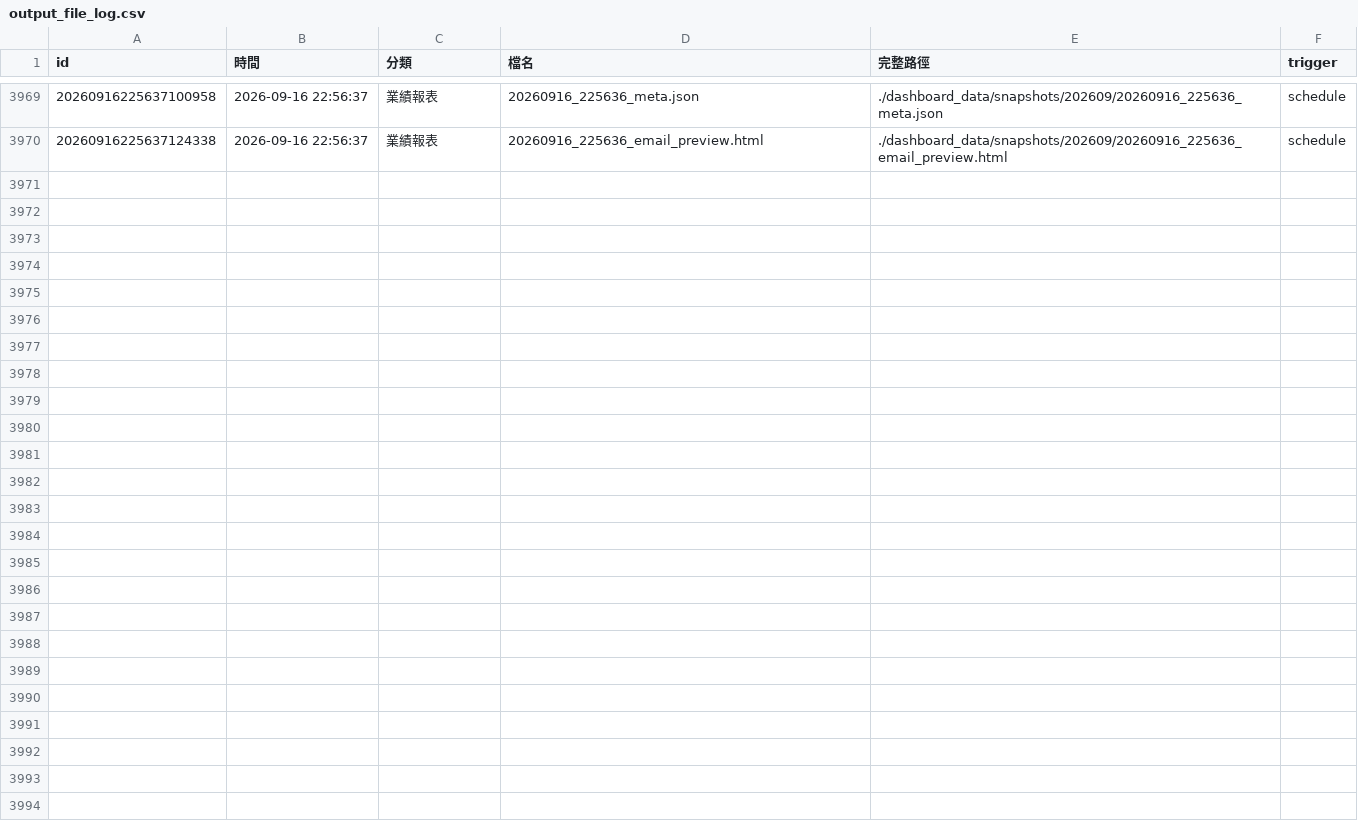
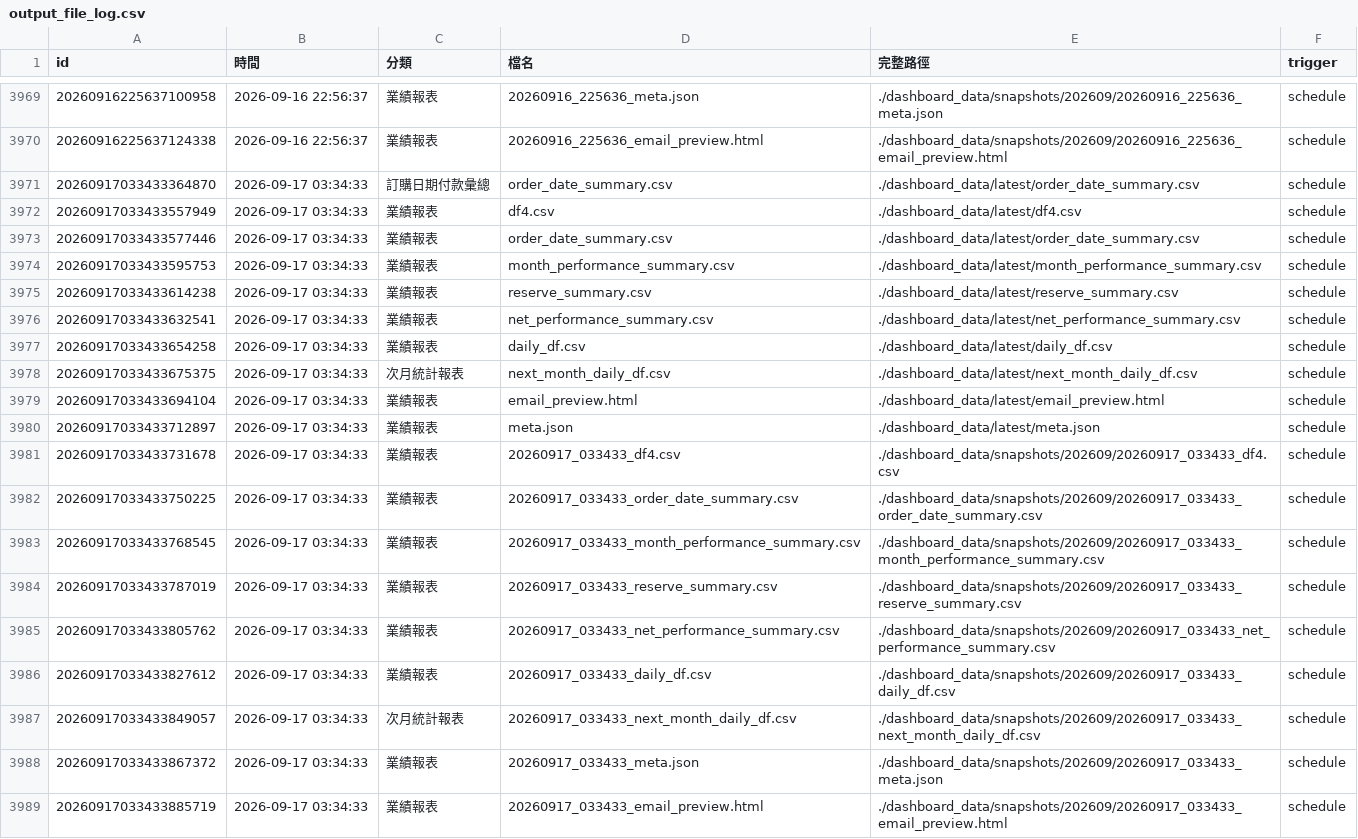
Before and after one commit to jenny-smart/OP-system, a CSV file: dashboard_data/output_file_log.csv, drawn as a sheet; only a part is shown, gaps mark what is left out; the diff names each change by its address in the sheet, - before the commit and + after, or states it on an @@ line.

```diff
--- a/dashboard_data/output_file_log.csv
+++ b/dashboard_data/output_file_log.csv
+row 3971: 20260917033433364870 | 2026-09-17 03:34:33 | 訂購日期付款彙總 | order_date_summary.csv | ./dashboard_data/latest/order_date_summary.csv | schedule
+row 3972: 20260917033433557949 | 2026-09-17 03:34:33 | 業績報表 | df4.csv | ./dashboard_data/latest/df4.csv | schedule
+row 3973: 20260917033433577446 | 2026-09-17 03:34:33 | 業績報表 | order_date_summary.csv | ./dashboard_data/latest/order_date_summary.csv | schedule
+row 3974: 20260917033433595753 | 2026-09-17 03:34:33 | 業績報表 | month_performance_summary.csv | ./dashboard_data/latest/month_performance_summary.csv | schedule
+row 3975: 20260917033433614238 | 2026-09-17 03:34:33 | 業績報表 | reserve_summary.csv | ./dashboard_data/latest/reserve_summary.csv | schedule
+row 3976: 20260917033433632541 | 2026-09-17 03:34:33 | 業績報表 | net_performance_summary.csv | ./dashboard_data/latest/net_performance_summary.csv | schedule
+row 3977: 20260917033433654258 | 2026-09-17 03:34:33 | 業績報表 | daily_df.csv | ./dashboard_data/latest/daily_df.csv | schedule
+row 3978: 20260917033433675375 | 2026-09-17 03:34:33 | 次月統計報表 | next_month_daily_df.csv | ./dashboard_data/latest/next_month_daily_df.csv | schedule
+row 3979: 20260917033433694104 | 2026-09-17 03:34:33 | 業績報表 | email_preview.html | ./dashboard_data/latest/email_preview.html | schedule
+row 3980: 20260917033433712897 | 2026-09-17 03:34:33 | 業績報表 | meta.json | ./dashboard_data/latest/meta.json | schedule
+row 3981: 20260917033433731678 | 2026-09-17 03:34:33 | 業績報表 | 20260917_033433_df4.csv | ./dashboard_data/snapshots/202609/20260917_033433_df4.csv | schedule
+row 3982: 20260917033433750225 | 2026-09-17 03:34:33 | 業績報表 | 20260917_033433_order_date_summary.csv | ./dashboard_data/snapshots/202609/20260917_033433_order_date_summary.csv | schedule
+row 3983: 20260917033433768545 | 2026-09-17 03:34:33 | 業績報表 | 20260917_033433_month_performance_summary.csv | ./dashboard_data/snapshots/202609/20260917_033433_month_performance_summary.csv | schedule
+row 3984: 20260917033433787019 | 2026-09-17 03:34:33 | 業績報表 | 20260917_033433_reserve_summary.csv | ./dashboard_data/snapshots/202609/20260917_033433_reserve_summary.csv | schedule
+row 3985: 20260917033433805762 | 2026-09-17 03:34:33 | 業績報表 | 20260917_033433_net_performance_summary.csv | ./dashboard_data/snapshots/202609/20260917_033433_net_performance_summary.csv | schedule
+row 3986: 20260917033433827612 | 2026-09-17 03:34:33 | 業績報表 | 20260917_033433_daily_df.csv | ./dashboard_data/snapshots/202609/20260917_033433_daily_df.csv | schedule
+row 3987: 20260917033433849057 | 2026-09-17 03:34:33 | 次月統計報表 | 20260917_033433_next_month_daily_df.csv | ./dashboard_data/snapshots/202609/20260917_033433_next_month_daily_df.csv | schedule
+row 3988: 20260917033433867372 | 2026-09-17 03:34:33 | 業績報表 | 20260917_033433_meta.json | ./dashboard_data/snapshots/202609/20260917_033433_meta.json | schedule
+row 3989: 20260917033433885719 | 2026-09-17 03:34:33 | 業績報表 | 20260917_033433_email_preview.html | ./dashboard_data/snapshots/202609/20260917_033433_email_preview.html | schedule
```
Also changed, not shown: 9 other files.
